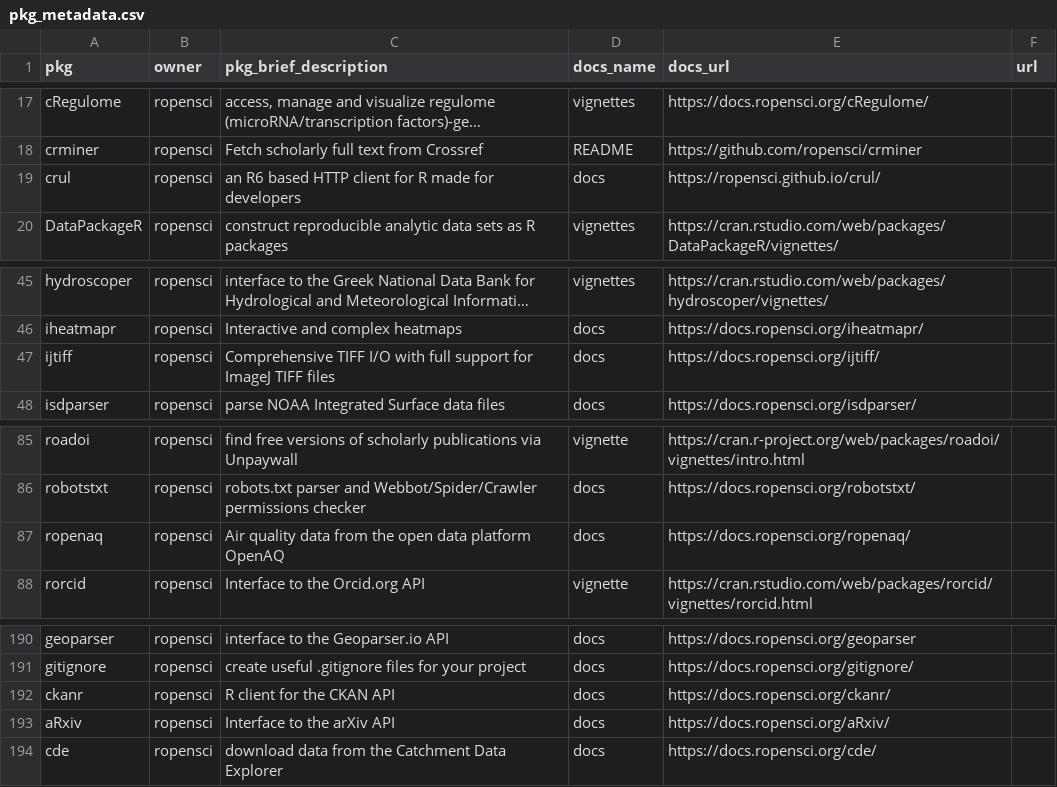
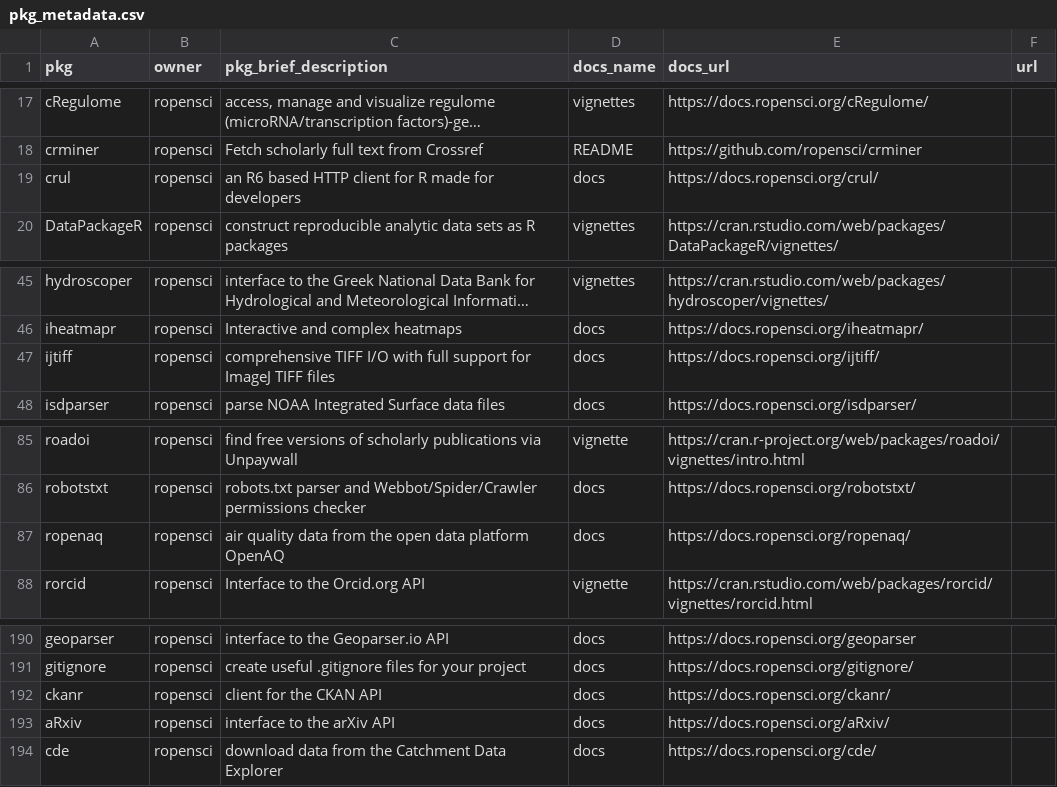
Before and after one commit to ropensci-org/monthly, a CSV file: data/pkg_metadata.csv, drawn as a sheet; only a part is shown, gaps mark what is left out; long unchanged cells end in …; the diff covers the shown part only; the diff names each change by its address in the sheet, - before the commit and + after, or states it on an @@ line.

```diff
--- a/data/pkg_metadata.csv
+++ b/data/pkg_metadata.csv
-E19 (docs_url): https://ropensci.github.io/crul/
+E19 (docs_url): https://docs.ropensci.org/crul/
-C47 (pkg_brief_description): Comprehensive TIFF I/O…
+C47 (pkg_brief_description): comprehensive TIFF I/O…
-C87 (pkg_brief_description): Air quality data…
+C87 (pkg_brief_description): air quality data…
-C192 (pkg_brief_description): R client for the CKAN API
+C192 (pkg_brief_description): client for the CKAN API
-C193 (pkg_brief_description): Interface to the arXiv API
+C193 (pkg_brief_description): interface to the arXiv API
```
Also changed, not shown: 1 added row and 13 edited cells elsewhere in this file, data/newversions.csv, 7 other files.
